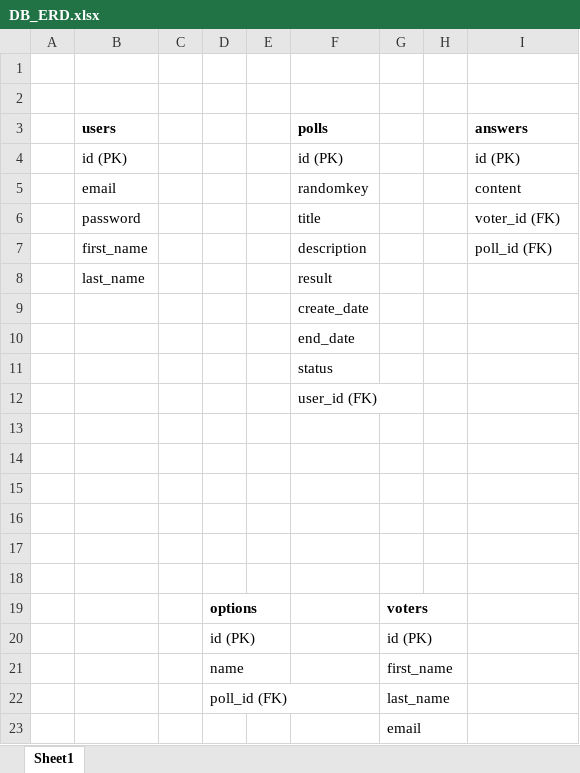
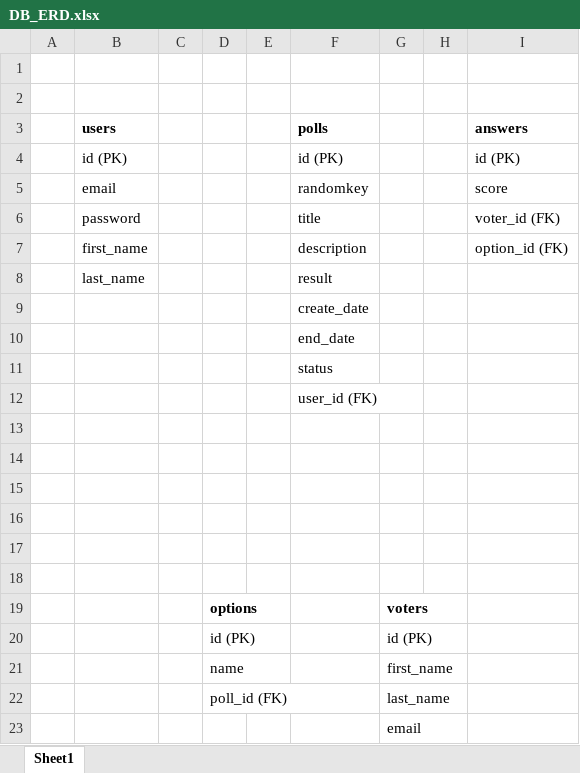
Before and after one commit to llcoolj84/decisionmaker, an Excel workbook: DB_ERD.xlsx, sheet Sheet1, drawn as a sheet; values as stored, in another font and other column widths than the file's, no borders; charts and pictures not drawn; the diff names each change by its address in the sheet, - before the commit and + after, or states it on an @@ line.

Commit message:
some progress on poll page and ERD change

```diff
--- a/DB_ERD.xlsx (sheet Sheet1)
+++ b/DB_ERD.xlsx (sheet Sheet1)
-I5 (answers): content
+I5 (answers): score
-I7 (answers): poll_id (FK)
+I7 (answers): option_id (FK)
```
Also changed, not shown: charts or pictures, 2 other files.
